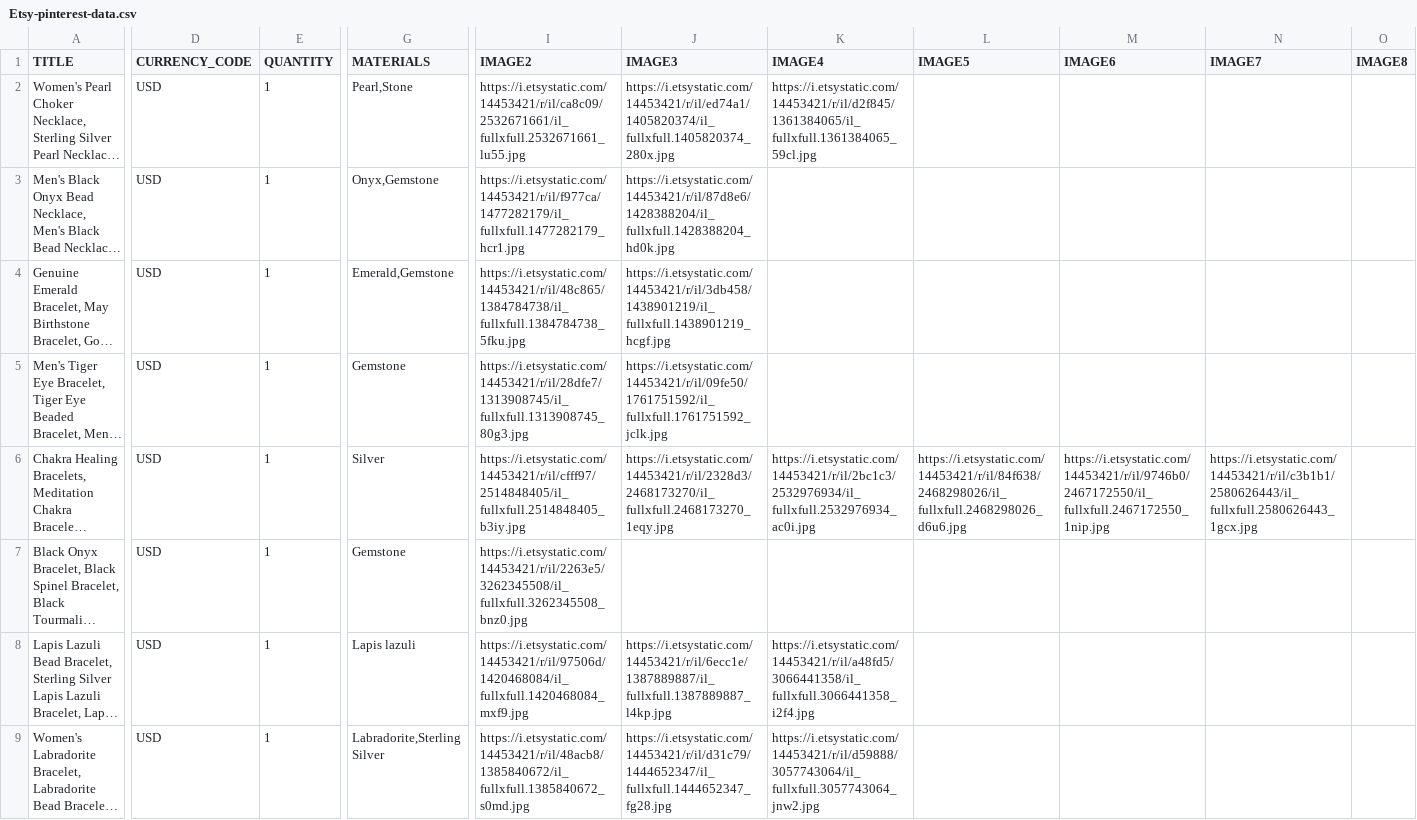
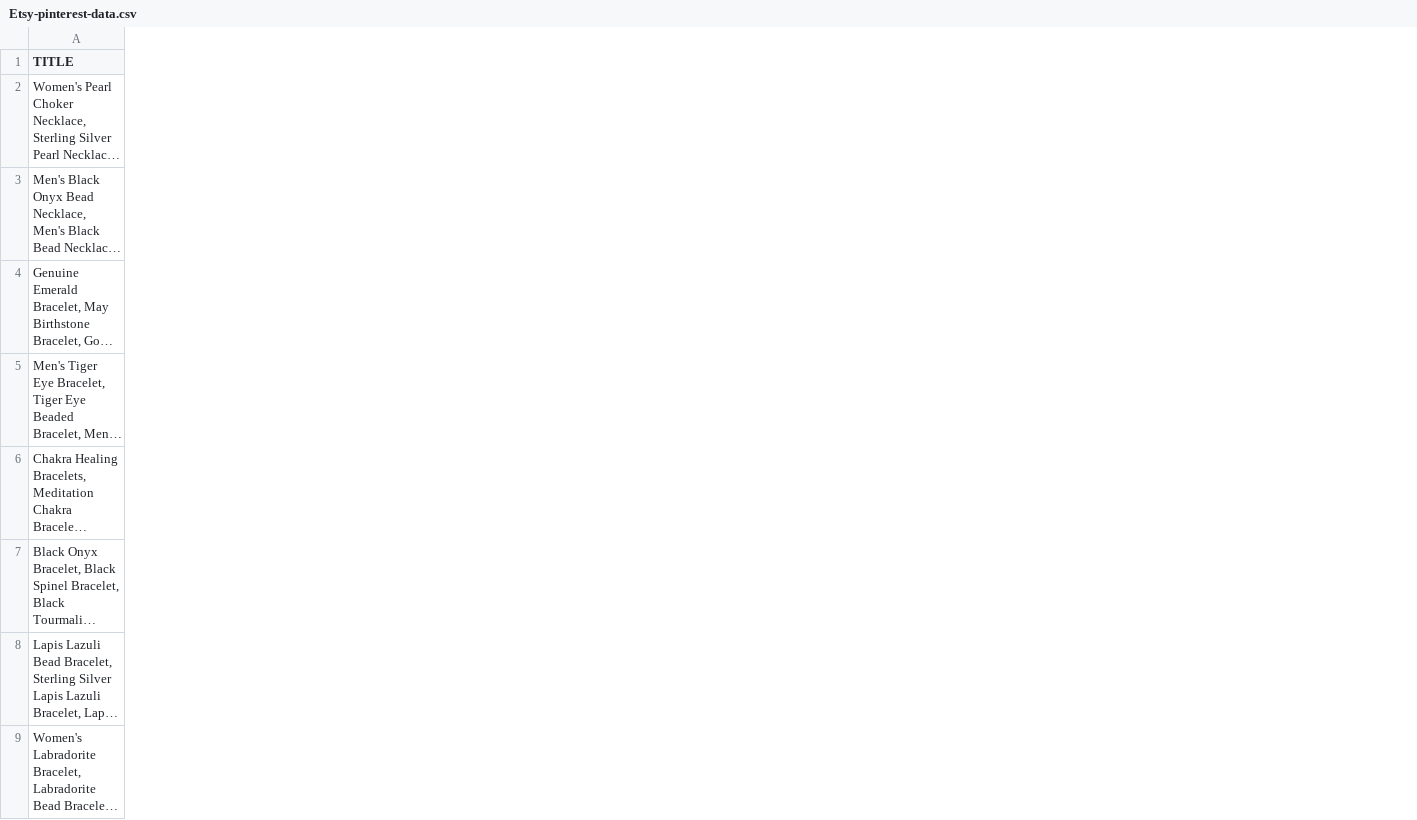
Before and after one commit to jalexish1/Jojo, a CSV file: Etsy-pinterest-data.csv, drawn as a sheet; only a part is shown, gaps mark what is left out; long unchanged cells end in …; removed rows and columns are numbered as before the commit, all else as after; the diff covers the shown part only; the diff names each change by its address in the sheet, - before the commit and + after, or states it on an @@ line.

Commit message:
Add files via upload

```diff
--- a/Etsy-pinterest-data.csv
+++ b/Etsy-pinterest-data.csv
-column D (CURRENCY_CODE), rows 2-9: all USD
-column E (QUANTITY), rows 2-9: all 1
-column G (MATERIALS), rows 2-9: Pearl,Stone | Onyx,Gemstone | Emerald,Gemstone | Gemstone | Silver | Gemstone | Lapis lazuli | Labradorite,Sterling Silver
-column I (IMAGE2), rows 2-9: https://i.etsystatic.com/14453421/r/il/ca8c09/2532671661/il_fullxfull.2532671661_lu55.jpg | https://i.etsystatic.com/14453421/r/il/f977ca/1477282179/il_fullxfull.1477282179_hcr1.jpg | https://i.etsystatic.com/14453421/r/il/48c865/1384784738/il_fullxfull.1384784738_5fku.jpg | https://i.etsystatic.com/14453421/r/il/28dfe7/1313908745/il_fullxfull.1313908745_80g3.jpg | https://i.etsystatic.com/14453421/r/il/cfff97/2514848405/il_fullxfull.2514848405_b3iy.jpg | https://i.etsystatic.com/14453421/r/il/2263e5/3262345508/il_fullxfull.3262345508_bnz0.jpg | https://i.etsystatic.com/14453421/r/il/97506d/1420468084/il_fullxfull.1420468084_mxf9.jpg | https://i.etsystatic.com/14453421/r/il/48acb8/1385840672/il_fullxfull.1385840672_s0md.jpg
-column J (IMAGE3), rows 2-9: https://i.etsystatic.com/14453421/r/il/ed74a1/1405820374/il_fullxfull.1405820374_280x.jpg | https://i.etsystatic.com/14453421/r/il/87d8e6/1428388204/il_fullxfull.1428388204_hd0k.jpg | https://i.etsystatic.com/14453421/r/il/3db458/1438901219/il_fullxfull.1438901219_hcgf.jpg | https://i.etsystatic.com/14453421/r/il/09fe50/1761751592/il_fullxfull.1761751592_jclk.jpg | https://i.etsystatic.com/14453421/r/il/2328d3/2468173270/il_fullxfull.2468173270_1eqy.jpg |  | https://i.etsystatic.com/14453421/r/il/6ecc1e/1387889887/il_fullxfull.1387889887_l4kp.jpg | https://i.etsystatic.com/14453421/r/il/d31c79/1444652347/il_fullxfull.1444652347_fg28.jpg
-column K (IMAGE4), rows 2-9: https://i.etsystatic.com/14453421/r/il/d2f845/1361384065/il_fullxfull.1361384065_59cl.jpg |  |  |  | https://i.etsystatic.com/14453421/r/il/2bc1c3/2532976934/il_fullxfull.2532976934_ac0i.jpg |  | https://i.etsystatic.com/14453421/r/il/a48fd5/3066441358/il_fullxfull.3066441358_i2f4.jpg | https://i.etsystatic.com/14453421/r/il/d59888/3057743064/il_fullxfull.3057743064_jnw2.jpg
-column L (IMAGE5), row 6: https://i.etsystatic.com/14453421/r/il/84f638/2468298026/il_fullxfull.2468298026_d6u6.jpg
-column M (IMAGE6), row 6: https://i.etsystatic.com/14453421/r/il/9746b0/2467172550/il_fullxfull.2467172550_1nip.jpg
-column N (IMAGE7), row 6: https://i.etsystatic.com/14453421/r/il/c3b1b1/2580626443/il_fullxfull.2580626443_1gcx.jpg
-column O (IMAGE8), empty
```
Also changed, not shown: 1 added column and 8 removed columns elsewhere in this file.
